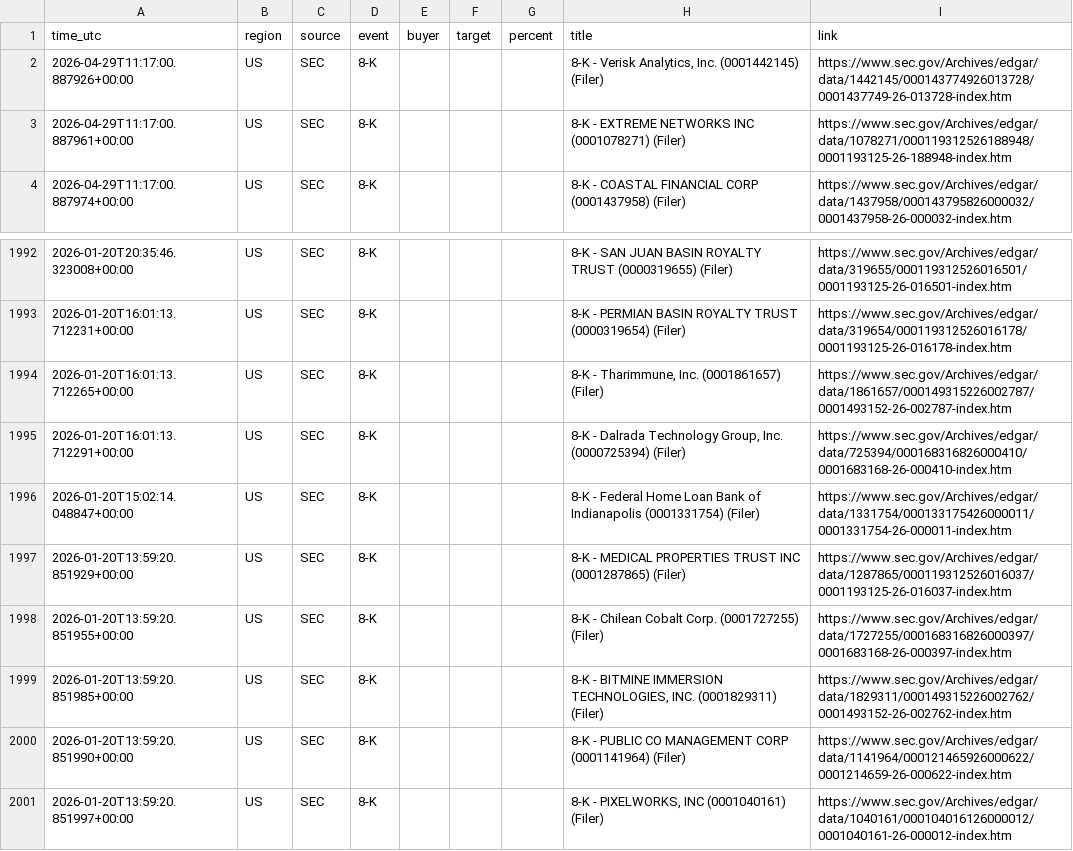
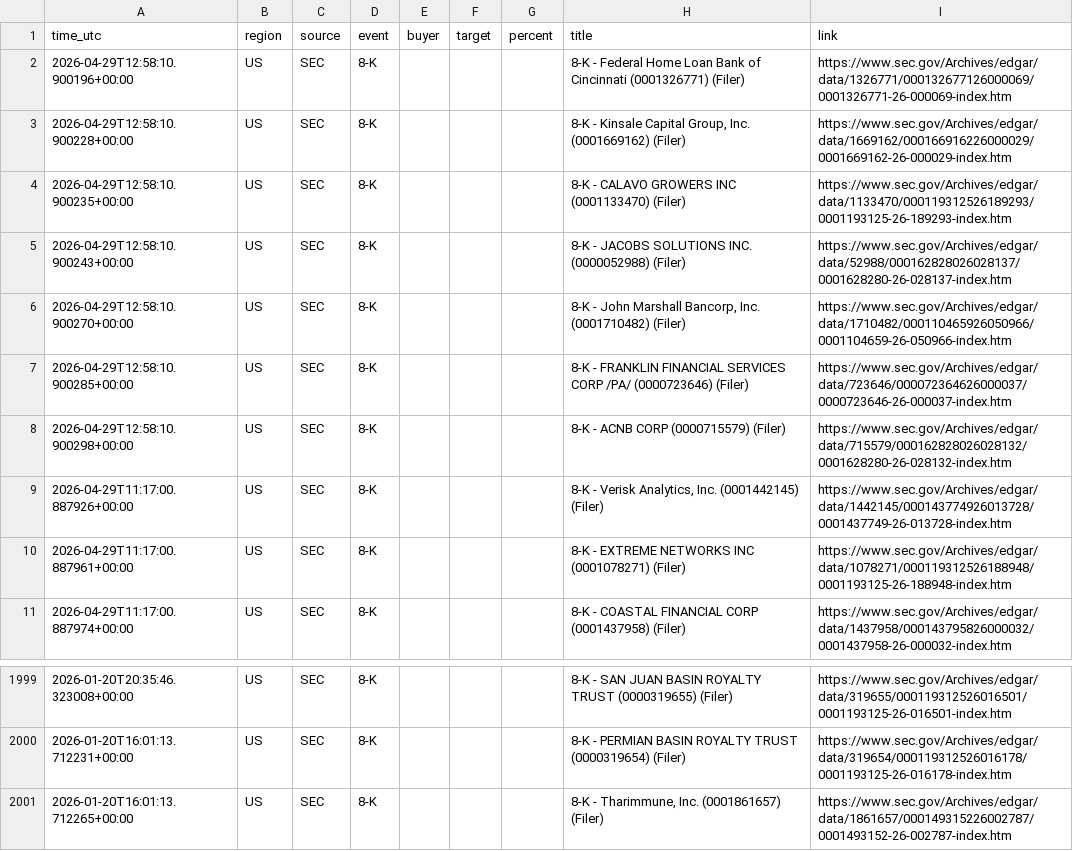
Before and after one commit to 495m5mghnv-arch/StakeWatch-, a CSV file: docs/events.csv, drawn as a sheet; only a part is shown, gaps mark what is left out.

Commit message:
Update SEC data

```diff
--- a/docs/events.csv
+++ b/docs/events.csv
@@ -1,2 +1,9 @@
 time_utc,region,source,event,buyer,target,percent,title,link
+2026-04-29T12:58:10.900196+00:00,US,SEC,8-K,,,,8-K - Federal Home Loan Bank of Cincinnati (0001326771) (Filer),https://www.sec.gov/Archives/edgar/data/1326771/000132677126000069/0001326771-26-000069-index.htm
+2026-04-29T12:58:10.900228+00:00,US,SEC,8-K,,,,"8-K - Kinsale Capital Group, Inc. (0001669162) (Filer)",https://www.sec.gov/Archives/edgar/data/1669162/000166916226000029/0001669162-26-000029-index.htm
+2026-04-29T12:58:10.900235+00:00,US,SEC,8-K,,,,8-K - CALAVO GROWERS INC (0001133470) (Filer),https://www.sec.gov/Archives/edgar/data/1133470/000119312526189293/0001193125-26-189293-index.htm
+2026-04-29T12:58:10.900243+00:00,US,SEC,8-K,,,,8-K - JACOBS SOLUTIONS INC. (0000052988) (Filer),https://www.sec.gov/Archives/edgar/data/52988/000162828026028137/0001628280-26-028137-index.htm
+2026-04-29T12:58:10.900270+00:00,US,SEC,8-K,,,,"8-K - John Marshall Bancorp, Inc. (0001710482) (Filer)",https://www.sec.gov/Archives/edgar/data/1710482/000110465926050966/0001104659-26-050966-index.htm
+2026-04-29T12:58:10.900285+00:00,US,SEC,8-K,,,,8-K - FRANKLIN FINANCIAL SERVICES CORP /PA/ (0000723646) (Filer),https://www.sec.gov/Archives/edgar/data/723646/000072364626000037/0000723646-26-000037-index.htm
+2026-04-29T12:58:10.900298+00:00,US,SEC,8-K,,,,8-K - ACNB CORP (0000715579) (Filer),https://www.sec.gov/Archives/edgar/data/715579/000162828026028132/0001628280-26-028132-index.htm
 2026-04-29T11:17:00.887926+00:00,US,SEC,8-K,,,,"8-K - Verisk Analytics, Inc. (0001442145) (Filer)",https://www.sec.gov/Archives/edgar/data/1442145/000143774926013728/0001437749-26-013728-index.htm
@@ -1994,8 +2001 @@ time_utc,region,source,event,buyer,target,percent,title,link
 2026-01-20T16:01:13.712265+00:00,US,SEC,8-K,,,,"8-K - Tharimmune, Inc. (0001861657) (Filer)",https://www.sec.gov/Archives/edgar/data/1861657/000149315226002787/0001493152-26-002787-index.htm
-2026-01-20T16:01:13.712291+00:00,US,SEC,8-K,,,,"8-K - Dalrada Technology Group, Inc. (0000725394) (Filer)",https://www.sec.gov/Archives/edgar/data/725394/000168316826000410/0001683168-26-000410-index.htm
-2026-01-20T15:02:14.048847+00:00,US,SEC,8-K,,,,8-K - Federal Home Loan Bank of Indianapolis (0001331754) (Filer),https://www.sec.gov/Archives/edgar/data/1331754/000133175426000011/0001331754-26-000011-index.htm
-2026-01-20T13:59:20.851929+00:00,US,SEC,8-K,,,,8-K - MEDICAL PROPERTIES TRUST INC (0001287865) (Filer),https://www.sec.gov/Archives/edgar/data/1287865/000119312526016037/0001193125-26-016037-index.htm
-2026-01-20T13:59:20.851955+00:00,US,SEC,8-K,,,,8-K - Chilean Cobalt Corp. (0001727255) (Filer),https://www.sec.gov/Archives/edgar/data/1727255/000168316826000397/0001683168-26-000397-index.htm
-2026-01-20T13:59:20.851985+00:00,US,SEC,8-K,,,,"8-K - BITMINE IMMERSION TECHNOLOGIES, INC. (0001829311) (Filer)",https://www.sec.gov/Archives/edgar/data/1829311/000149315226002762/0001493152-26-002762-index.htm
-2026-01-20T13:59:20.851990+00:00,US,SEC,8-K,,,,8-K - PUBLIC CO MANAGEMENT CORP (0001141964) (Filer),https://www.sec.gov/Archives/edgar/data/1141964/000121465926000622/0001214659-26-000622-index.htm
-2026-01-20T13:59:20.851997+00:00,US,SEC,8-K,,,,"8-K - PIXELWORKS, INC (0001040161) (Filer)",https://www.sec.gov/Archives/edgar/data/1040161/000104016126000012/0001040161-26-000012-index.htm
```
Also changed, not shown: events.csv, 3 other files.
